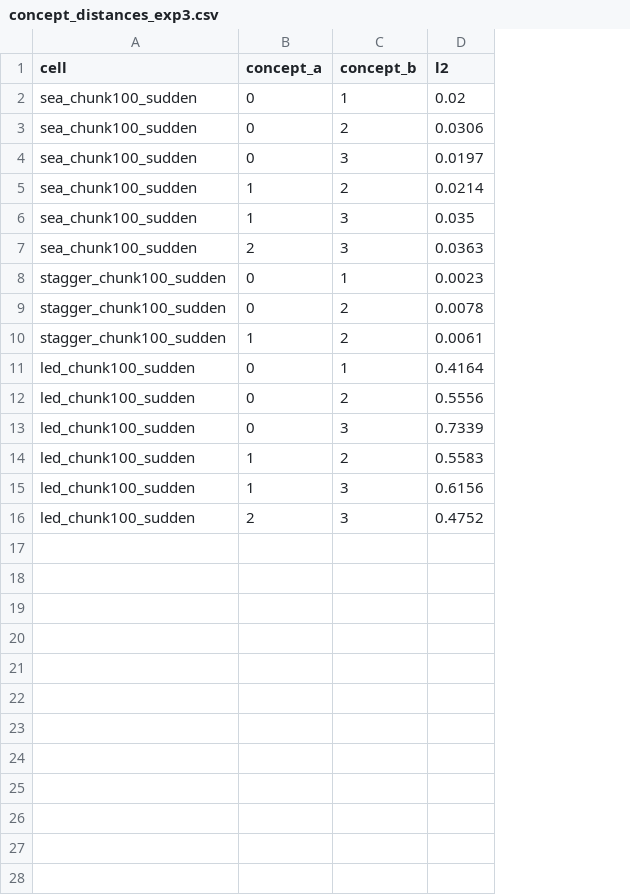
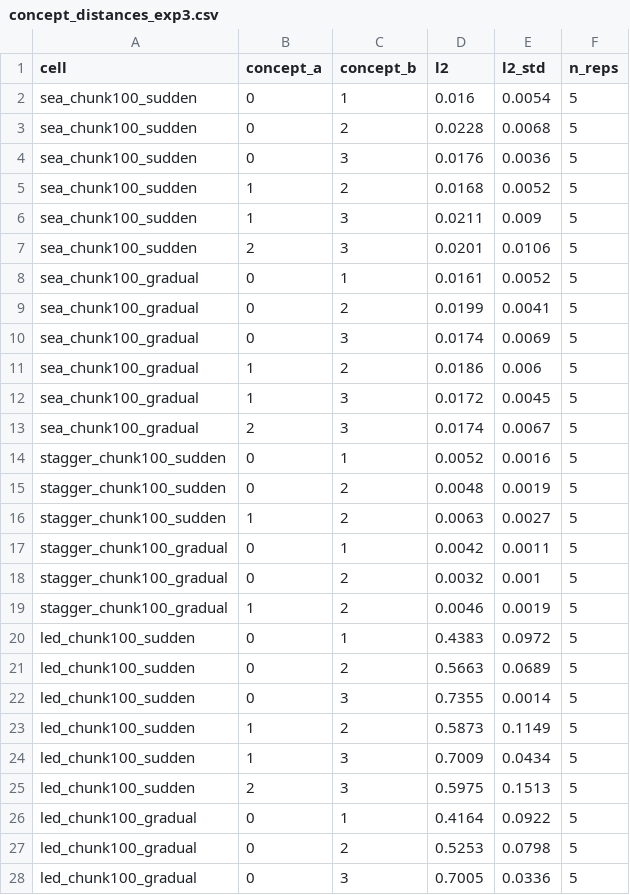
Before and after one commit to aleexx02/meta-features_based_on_relevance_scores, a CSV file: results/experiment_3/concept_distances_exp3.csv, drawn as a sheet; only a part is shown; addresses are those after the commit; the diff covers the shown part only; the diff names each change by its address in the sheet, - before the commit and + after, or states it on an @@ line.

```diff
--- a/results/experiment_3/concept_distances_exp3.csv
+++ b/results/experiment_3/concept_distances_exp3.csv
+column E (l2_std), rows 2-7: 0.0054 | 0.0068 | 0.0036 | 0.0052 | 0.009 | 0.0106; rows 14-16: 0.0016 | 0.0019 | 0.0027; rows 20-25: 0.0972 | 0.0689 | 0.0014 | 0.1149 | 0.0434 | 0.1513
+column F (n_reps), rows 2-7: all 5; rows 14-16: all 5; rows 20-25: all 5
-D2 (l2): 0.02
+D2 (l2): 0.016
-D3 (l2): 0.0306
+D3 (l2): 0.0228
-D4 (l2): 0.0197
+D4 (l2): 0.0176
-D5 (l2): 0.0214
+D5 (l2): 0.0168
-D6 (l2): 0.035
+D6 (l2): 0.0211
-D7 (l2): 0.0363
+D7 (l2): 0.0201
+row 8: sea_chunk100_gradual | 0 | 1 | 0.0161 | 0.0052 | 5
+row 9: sea_chunk100_gradual | 0 | 2 | 0.0199 | 0.0041 | 5
+row 10: sea_chunk100_gradual | 0 | 3 | 0.0174 | 0.0069 | 5
+row 11: sea_chunk100_gradual | 1 | 2 | 0.0186 | 0.006 | 5
+row 12: sea_chunk100_gradual | 1 | 3 | 0.0172 | 0.0045 | 5
+row 13: sea_chunk100_gradual | 2 | 3 | 0.0174 | 0.0067 | 5
-D14 (l2): 0.0023
+D14 (l2): 0.0052
-D15 (l2): 0.0078
+D15 (l2): 0.0048
-D16 (l2): 0.0061
+D16 (l2): 0.0063
+row 17: stagger_chunk100_gradual | 0 | 1 | 0.0042 | 0.0011 | 5
+row 18: stagger_chunk100_gradual | 0 | 2 | 0.0032 | 0.001 | 5
+row 19: stagger_chunk100_gradual | 1 | 2 | 0.0046 | 0.0019 | 5
-D20 (l2): 0.4164
+D20 (l2): 0.4383
-D21 (l2): 0.5556
+D21 (l2): 0.5663
-D22 (l2): 0.7339
+D22 (l2): 0.7355
-D23 (l2): 0.5583
+D23 (l2): 0.5873
-D24 (l2): 0.6156
+D24 (l2): 0.7009
-D25 (l2): 0.4752
+D25 (l2): 0.5975
+row 26: led_chunk100_gradual | 0 | 1 | 0.4164 | 0.0922 | 5
+row 27: led_chunk100_gradual | 0 | 2 | 0.5253 | 0.0798 | 5
+row 28: led_chunk100_gradual | 0 | 3 | 0.7005 | 0.0336 | 5
```
Also changed, not shown: 3 added rows elsewhere in this file, results/experiment_3/concept_feature_means_exp3.csv, results/experiment_4/concept_distances_exp4.csv, 3 other files.
